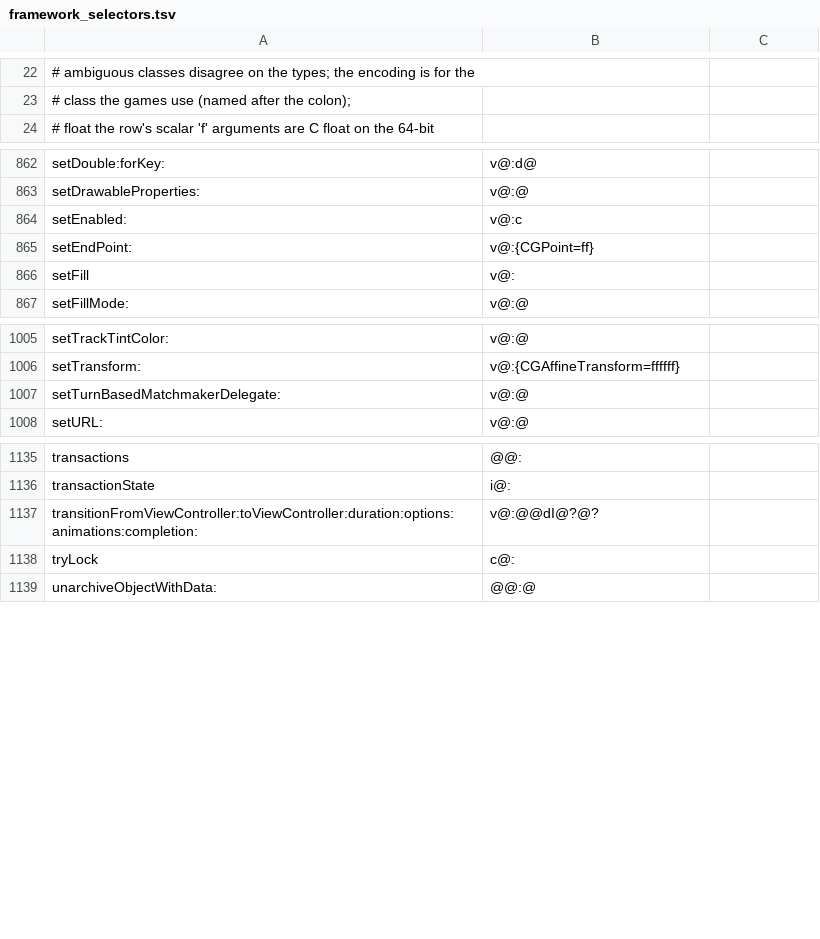
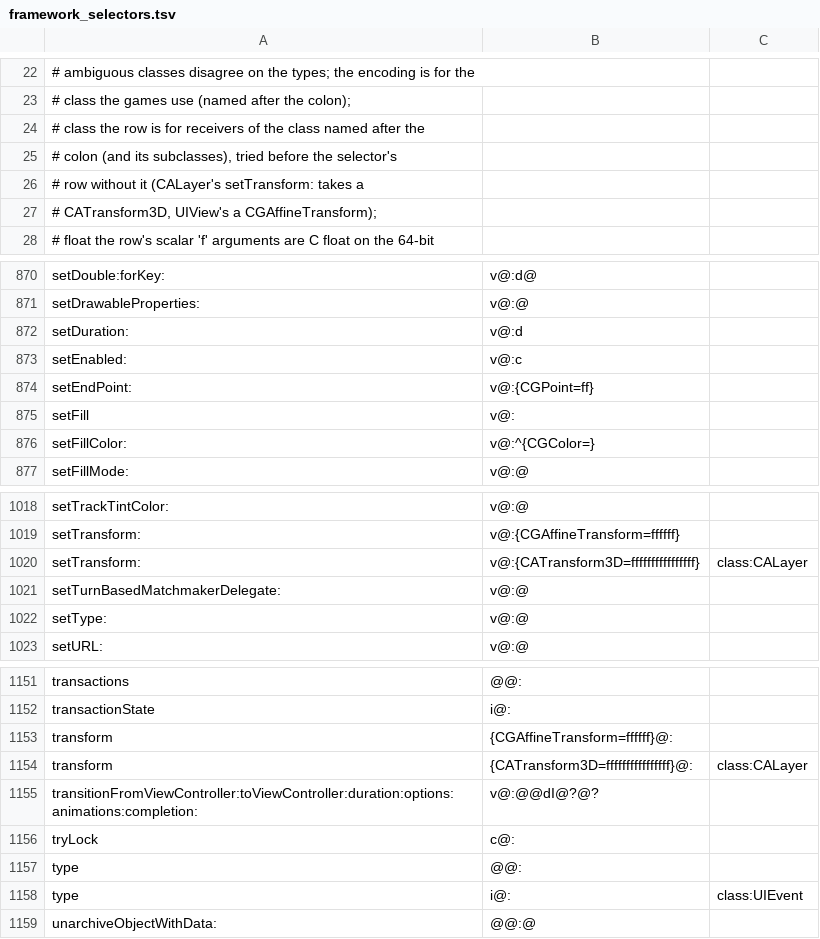
Before and after one commit to braxten509/arm32-bridge, a TSV file: ios/src/guest32/objc/framework_selectors.tsv, drawn as a sheet; only a part is shown, gaps mark what is left out; the diff covers the shown part only; the diff names each change by its address in the sheet, - before the commit and + after, or states it on an @@ line.

```diff
--- a/ios/src/guest32/objc/framework_selectors.tsv
+++ b/ios/src/guest32/objc/framework_selectors.tsv
+row 24: # class the row is for receivers of the class named after the
+row 25: # colon (and its subclasses), tried before the selector's
+row 26: # row without it (CALayer's setTransform: takes a
+row 27: # CATransform3D, UIView's a CGAffineTransform);
+row 872: setDuration: | v@:d
+row 876: setFillColor: | v@:^{CGColor=}
+row 1020: setTransform: | v@:{CATransform3D=ffffffffffffffff} | class:CALayer
+row 1022: setType: | v@:@
+row 1153: transform | {CGAffineTransform=ffffff}@:
+row 1154: transform | {CATransform3D=ffffffffffffffff}@: | class:CALayer
+row 1157: type | @@:
+row 1158: type | i@: | class:UIEvent
```
Also changed, not shown: 8 added rows elsewhere in this file, 19 other files.
